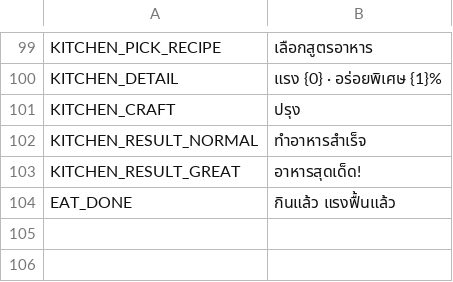
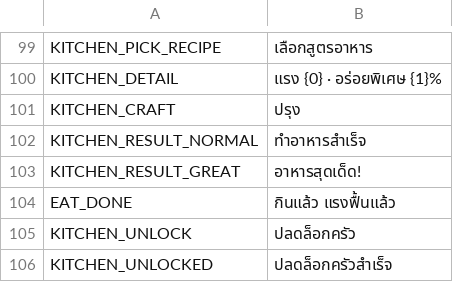
Before and after one commit to Memphis004/ProjectF, a CSV file: UnityProject/Assets/Main/Resources/Localization/th.csv, drawn as a sheet; only a part is shown, gaps mark what is left out.

```diff
--- a/UnityProject/Assets/Main/Resources/Localization/th.csv
+++ b/UnityProject/Assets/Main/Resources/Localization/th.csv
@@ -104 +104,3 @@ KITCHEN_RESULT_GREAT,อาหารสุดเด็ด!
 EAT_DONE,กินแล้ว แรงฟื้นแล้ว
+KITCHEN_UNLOCK,ปลดล็อกครัว
+KITCHEN_UNLOCKED,ปลดล็อกครัวสำเร็จ
```
Also changed, not shown: UnityProject/Assets/Main/Resources/Localization/en.csv, data/shop.csv, 34 other files.
